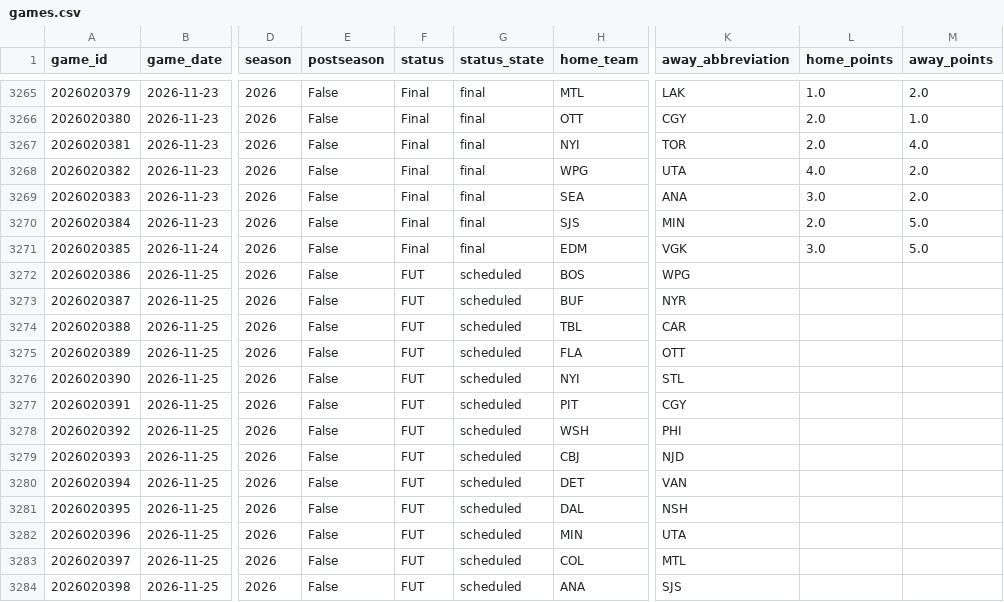
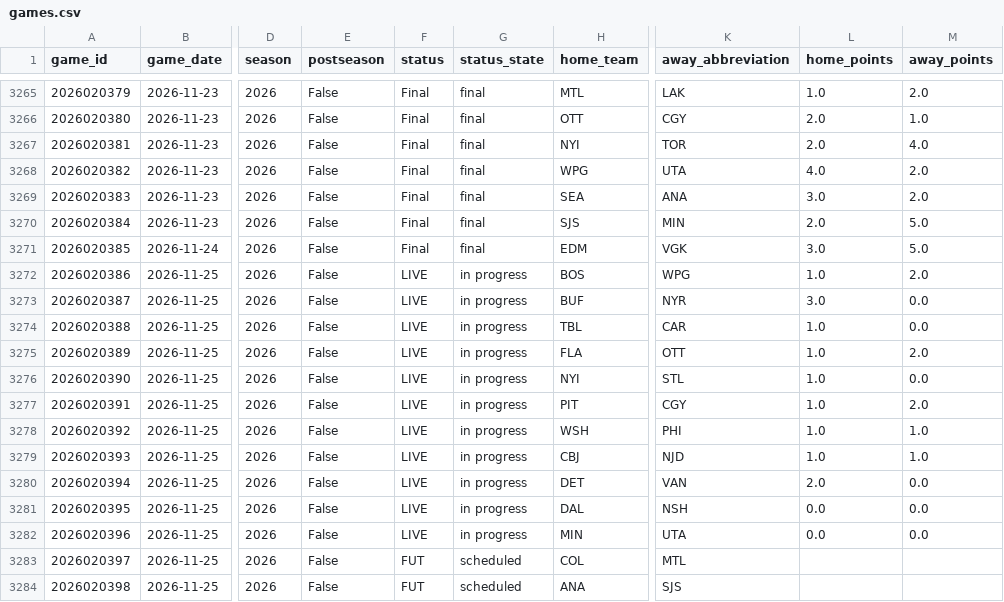
Before and after one commit to jacobtulster/nhl-edge, a CSV file: data/games.csv, drawn as a sheet; only a part is shown, gaps mark what is left out; the diff names each change by its address in the sheet, - before the commit and + after, or states it on an @@ line.

```diff
--- a/data/games.csv
+++ b/data/games.csv
-F3272:F3282 (status): FUT
+F3272:F3282 (status): LIVE
-G3272:G3282 (status_state): scheduled
+G3272:G3282 (status_state): in progress
-L3272 (home_points): (empty)
+L3272 (home_points): 1.0
-M3272 (away_points): (empty)
+M3272 (away_points): 2.0
-L3273 (home_points): (empty)
+L3273 (home_points): 3.0
-M3273:M3274 (away_points): (empty)
+M3273:M3274 (away_points): 0.0
-L3274:L3279 (home_points): (empty)
+L3274:L3279 (home_points): 1.0
-M3275 (away_points): (empty)
+M3275 (away_points): 2.0
-M3276 (away_points): (empty)
+M3276 (away_points): 0.0
-M3277 (away_points): (empty)
+M3277 (away_points): 2.0
-M3278:M3279 (away_points): (empty)
+M3278:M3279 (away_points): 1.0
-L3280 (home_points): (empty)
+L3280 (home_points): 2.0
-M3280:M3282 (away_points): (empty)
+M3280:M3282 (away_points): 0.0
-L3281:L3282 (home_points): (empty)
+L3281:L3282 (home_points): 0.0
```
Also changed, not shown: 2 other files.
